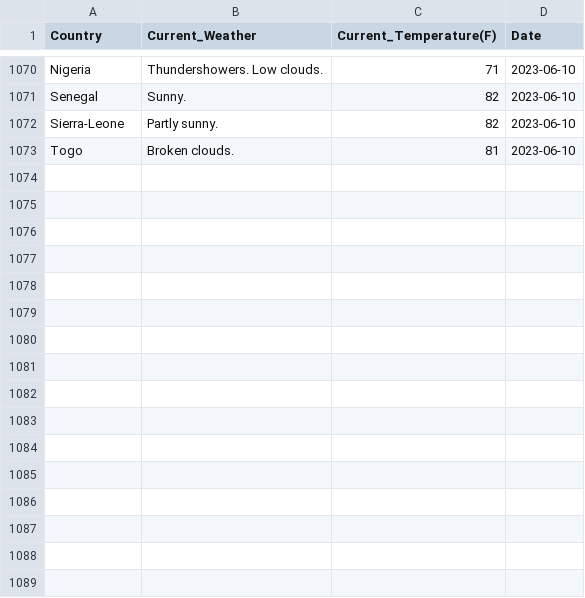
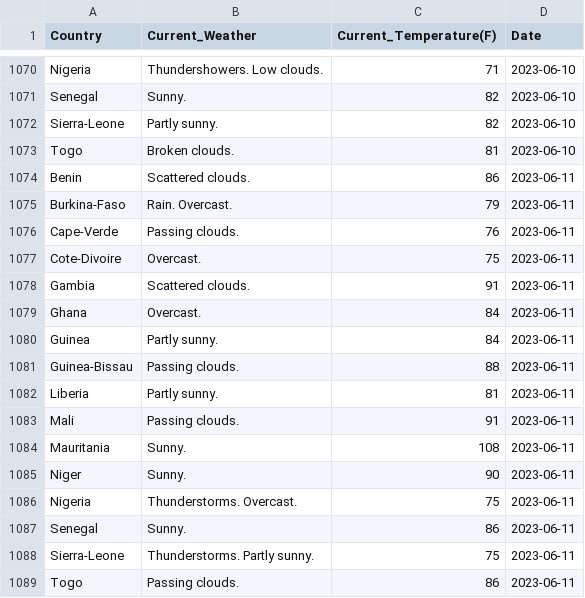
Before and after one commit to Kola-Ademola/Weather_web_Scraper, a CSV file: west_african_weather.csv, drawn as a sheet; only a part is shown, gaps mark what is left out; the diff names each change by its address in the sheet, - before the commit and + after, or states it on an @@ line.

```diff
--- a/west_african_weather.csv
+++ b/west_african_weather.csv
+row 1074: Benin | Scattered clouds. | 86 | 2023-06-11
+row 1075: Burkina-Faso | Rain. Overcast. | 79 | 2023-06-11
+row 1076: Cape-Verde | Passing clouds. | 76 | 2023-06-11
+row 1077: Cote-Divoire | Overcast. | 75 | 2023-06-11
+row 1078: Gambia | Scattered clouds. | 91 | 2023-06-11
+row 1079: Ghana | Overcast. | 84 | 2023-06-11
+row 1080: Guinea | Partly sunny. | 84 | 2023-06-11
+row 1081: Guinea-Bissau | Passing clouds. | 88 | 2023-06-11
+row 1082: Liberia | Partly sunny. | 81 | 2023-06-11
+row 1083: Mali | Passing clouds. | 91 | 2023-06-11
+row 1084: Mauritania | Sunny. | 108 | 2023-06-11
+row 1085: Niger | Sunny. | 90 | 2023-06-11
+row 1086: Nigeria | Thunderstorms. Overcast. | 75 | 2023-06-11
+row 1087: Senegal | Sunny. | 86 | 2023-06-11
+row 1088: Sierra-Leone | Thunderstorms. Partly sunny. | 75 | 2023-06-11
+row 1089: Togo | Passing clouds. | 86 | 2023-06-11
```
Also changed, not shown: 1 other file.
